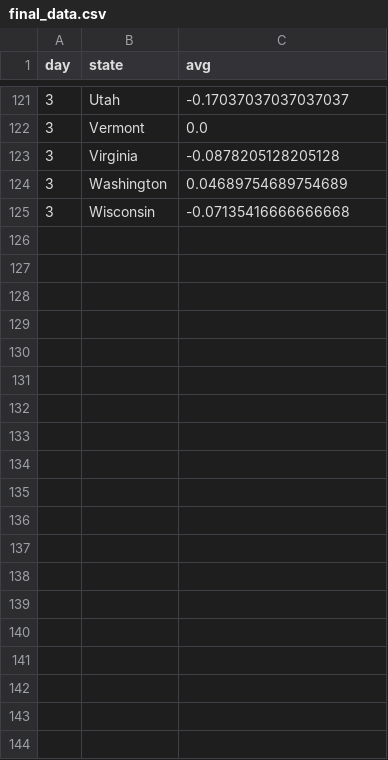
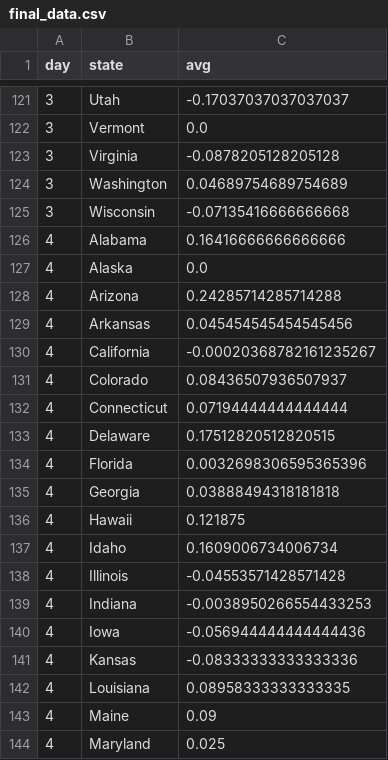
Before and after one commit to ravenusmc/twitter_analysis, a CSV file: data_collection/final_data.csv, drawn as a sheet; only a part is shown, gaps mark what is left out; the diff covers the shown part only; the diff names each change by its address in the sheet, - before the commit and + after, or states it on an @@ line.

Commit message:
added code and data for a fourth day

```diff
--- a/data_collection/final_data.csv
+++ b/data_collection/final_data.csv
+row 126: 4 | Alabama | 0.16416666666666666
+row 127: 4 | Alaska | 0.0
+row 128: 4 | Arizona | 0.24285714285714288
+row 129: 4 | Arkansas | 0.045454545454545456
+row 130: 4 | California | -0.00020368782161235267
+row 131: 4 | Colorado | 0.08436507936507937
+row 132: 4 | Connecticut | 0.07194444444444444
+row 133: 4 | Delaware | 0.17512820512820515
+row 134: 4 | Florida | 0.0032698306595365396
+row 135: 4 | Georgia | 0.03888494318181818
+row 136: 4 | Hawaii | 0.121875
+row 137: 4 | Idaho | 0.1609006734006734
+row 138: 4 | Illinois | -0.04553571428571428
+row 139: 4 | Indiana | -0.0038950266554433253
+row 140: 4 | Iowa | -0.056944444444444436
+row 141: 4 | Kansas | -0.08333333333333336
+row 142: 4 | Louisiana | 0.08958333333333335
+row 143: 4 | Maine | 0.09
+row 144: 4 | Maryland | 0.025
```
Also changed, not shown: 28 added rows elsewhere in this file, data_collection/sentiment_data.csv, tweet_data.csv, 4 other files.
